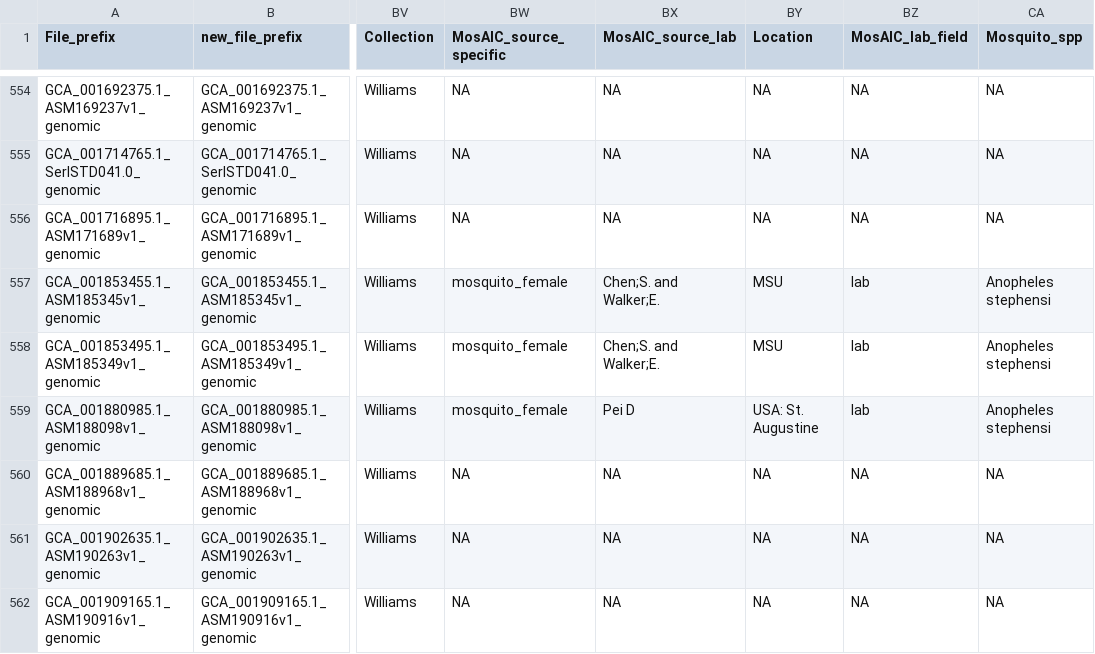
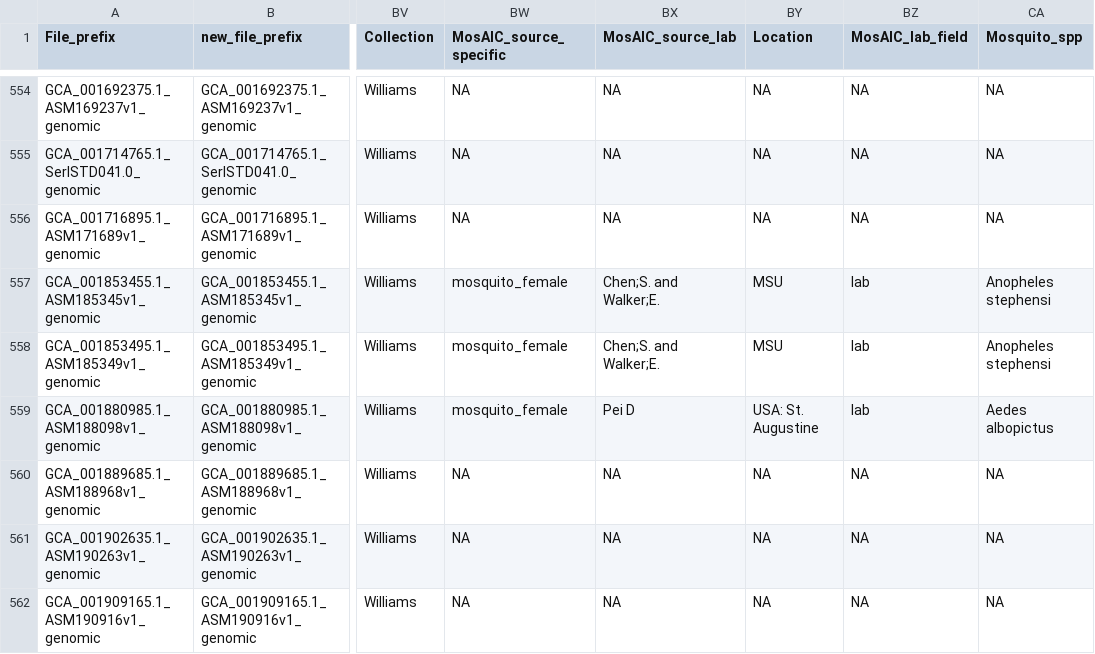
Before and after one commit to MosAIC-Collection/MosAIC_V1, a CSV file: 06a_SerratiaPopulationStructure/serratia_metadata2.csv, drawn as a sheet; only a part is shown, gaps mark what is left out; the diff names each change by its address in the sheet, - before the commit and + after, or states it on an @@ line.

Commit message:
Update serratia_metadata2.csv
fix GCA_001880985.1 Anopheles stephensi -> Aedes albopictus

```diff
--- a/06a_SerratiaPopulationStructure/serratia_metadata2.csv
+++ b/06a_SerratiaPopulationStructure/serratia_metadata2.csv
-CA559 (Mosquito_spp): Anopheles stephensi
+CA559 (Mosquito_spp): Aedes albopictus
```
